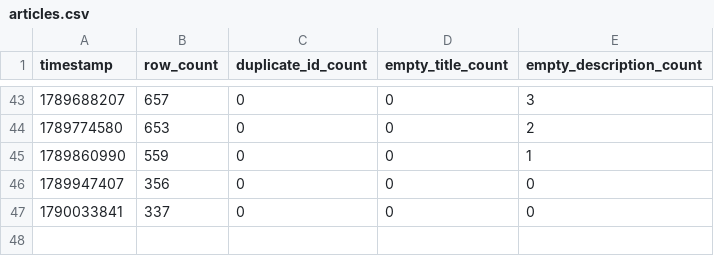
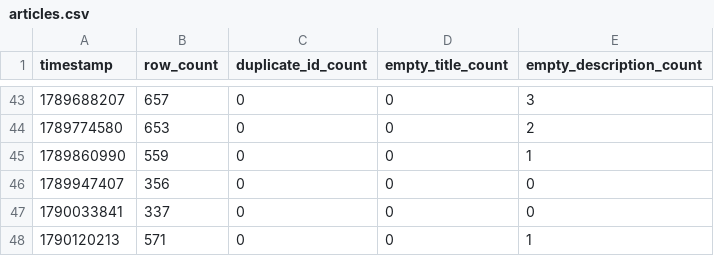
Before and after one commit to jtviegas/datasets, a CSV file: metrics/articles.csv, drawn as a sheet; only a part is shown, gaps mark what is left out; the diff names each change by its address in the sheet, - before the commit and + after, or states it on an @@ line.

```diff
--- a/metrics/articles.csv
+++ b/metrics/articles.csv
+row 48: 1790120213 | 571 | 0 | 0 | 1
```
Also changed, not shown: 1 other file.
